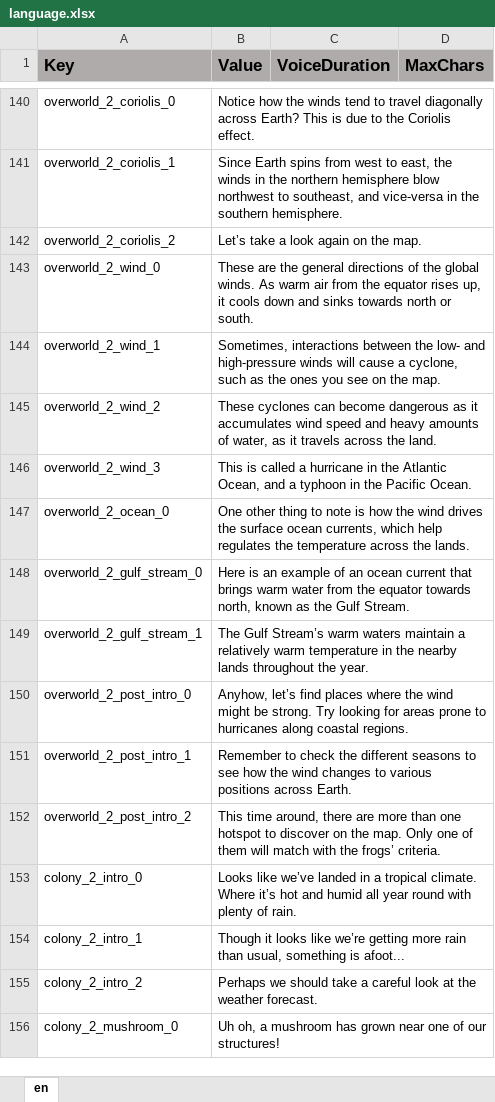
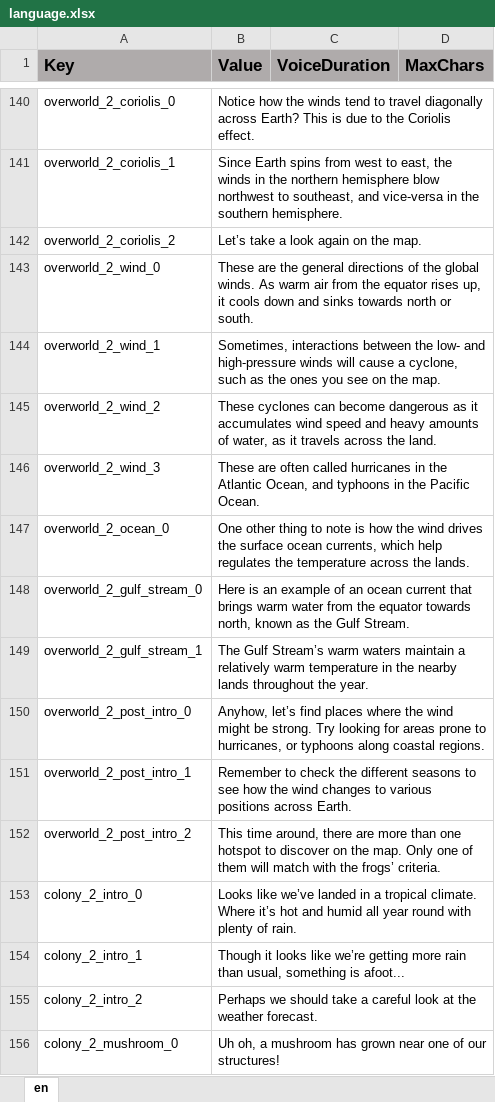
Before and after one commit to ddionisio/LL_ESS2D1, an Excel workbook: Language/language.xlsx, sheet en, drawn as a sheet; only a part is shown, gaps mark what is left out; values as stored, in another font and other column widths than the file's, no borders; the diff names each change by its address in the sheet, - before the commit and + after, or states it on an @@ line.

Commit message:
tweaked levels to be shorter, some stats tweak to make the game a little less rough. some language tweaks. new build for submit.

```diff
--- a/Language/language.xlsx (sheet en)
+++ b/Language/language.xlsx (sheet en)
-B146 (Value): This is called a hurricane in the Atlantic Ocean, and a typhoon in the…
+B146 (Value): These are often called hurricanes in the Atlantic Ocean, and typhoons in the…
-B150 (Value): …prone to hurricanes along coastal…
+B150 (Value): …prone to hurricanes, or typhoons along coastal…
```
Also changed, not shown: 26 other files.
